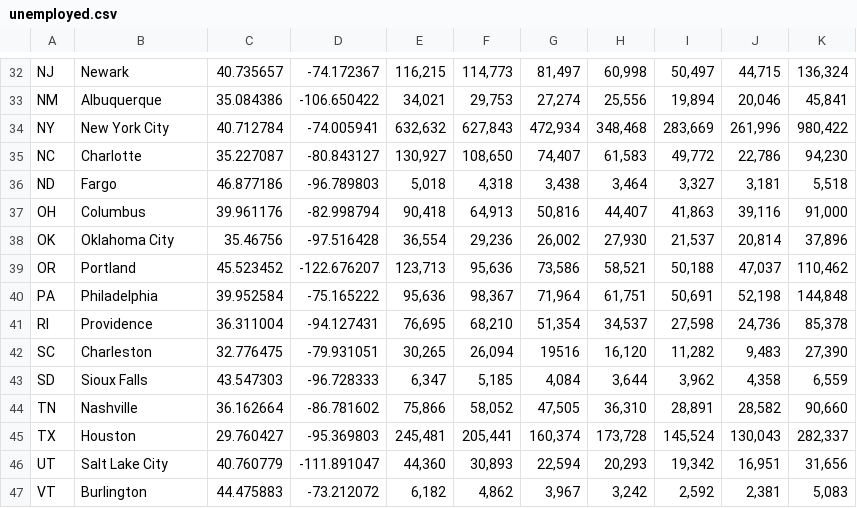
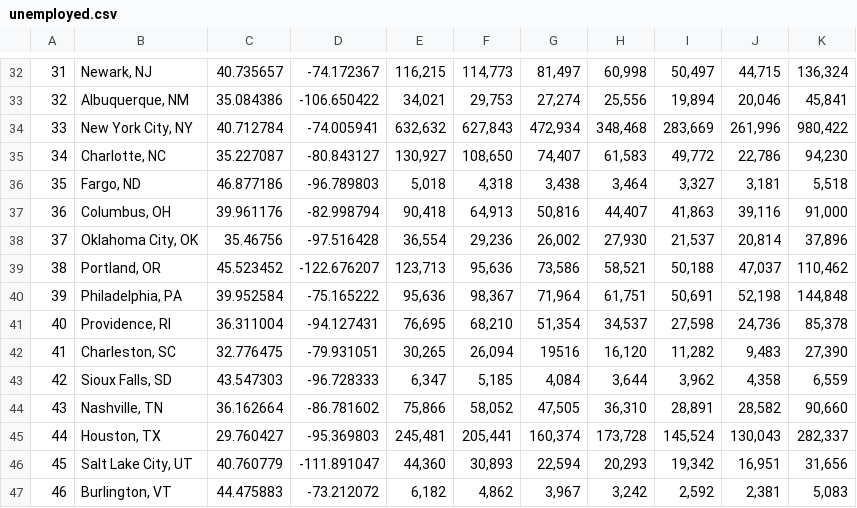
Before and after one commit to lancelot912/unemployment, a CSV file: data/unemployed.csv, drawn as a sheet; only a part is shown, gaps mark what is left out; the diff covers the shown part only; the diff names each change by its address in the sheet, - before the commit and + after, or states it on an @@ line.

```diff
--- a/data/unemployed.csv
+++ b/data/unemployed.csv
-A32: NJ
+A32: 31
-B32: Newark
+B32: Newark, NJ
-A33: NM
+A33: 32
-B33: Albuquerque
+B33: Albuquerque, NM
-A34: NY
+A34: 33
-B34: New York City
+B34: New York City, NY
-A35: NC
+A35: 34
-B35: Charlotte
+B35: Charlotte, NC
-A36: ND
+A36: 35
-B36: Fargo
+B36: Fargo, ND
-A37: OH
+A37: 36
-B37: Columbus
+B37: Columbus, OH
-A38: OK
+A38: 37
-B38: Oklahoma City
+B38: Oklahoma City, OK
-A39: OR
+A39: 38
-B39: Portland
+B39: Portland, OR
-A40: PA
+A40: 39
-B40: Philadelphia
+B40: Philadelphia, PA
-A41: RI
+A41: 40
-B41: Providence
+B41: Providence, RI
-A42: SC
+A42: 41
-B42: Charleston
+B42: Charleston, SC
-A43: SD
+A43: 42
-B43: Sioux Falls
+B43: Sioux Falls, SD
-A44: TN
+A44: 43
-B44: Nashville
+B44: Nashville, TN
-A45: TX
+A45: 44
-B45: Houston
+B45: Houston, TX
-A46: UT
+A46: 45
-B46: Salt Lake City
+B46: Salt Lake City, UT
-A47: VT
+A47: 46
-B47: Burlington
+B47: Burlington, VT
```
Also changed, not shown: 75 edited cells elsewhere in this file, 5 other files.
